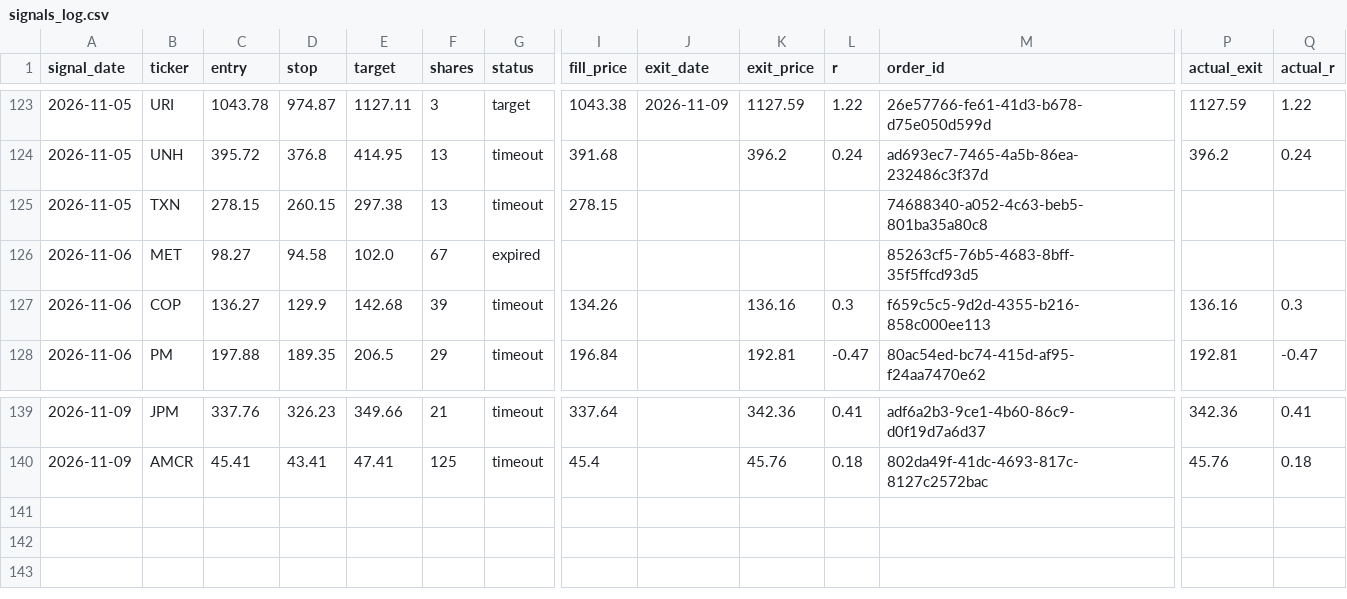
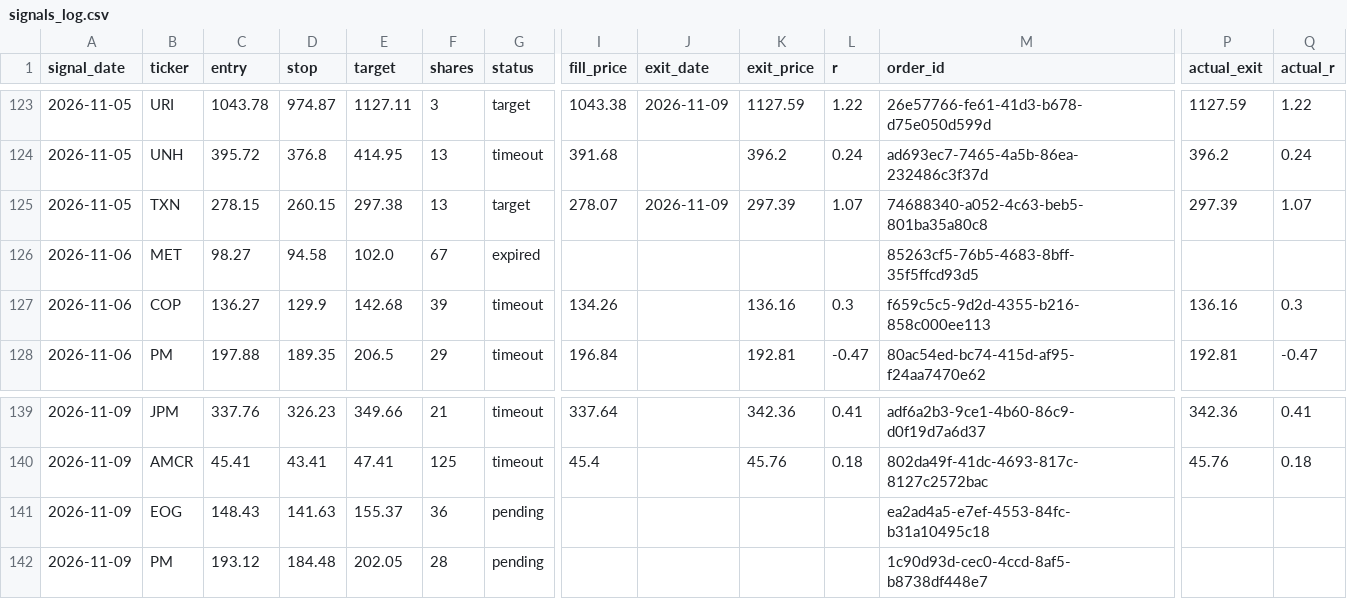
Before and after one commit to vardirotem-max/stock-agent, a CSV file: signals_log.csv, drawn as a sheet; only a part is shown, gaps mark what is left out; rows hold the shown columns only; the diff names each change by its address in the sheet, - before the commit and + after, or states it on an @@ line.

Commit message:
update signals log

```diff
--- a/signals_log.csv
+++ b/signals_log.csv
-G125 (status): timeout
+G125 (status): target
-I125 (fill_price): 278.15
+I125 (fill_price): 278.07
-J125 (exit_date): (empty)
+J125 (exit_date): 2026-11-09
-K125 (exit_price): (empty)
+K125 (exit_price): 297.39
-L125 (r): (empty)
+L125 (r): 1.07
-P125 (actual_exit): (empty)
+P125 (actual_exit): 297.39
-Q125 (actual_r): (empty)
+Q125 (actual_r): 1.07
+row 141: 2026-11-09 | EOG | 148.43 | 141.63 | 155.37 | 36 | pending |  |  |  |  | ea2ad4a5-e7ef-4553-84fc-b31a10495c18
+row 142: 2026-11-09 | PM | 193.12 | 184.48 | 202.05 | 28 | pending |  |  |  |  | 1c90d93d-cec0-4ccd-8af5-b8738df448e7
```
Also changed, not shown: 1 other file.
